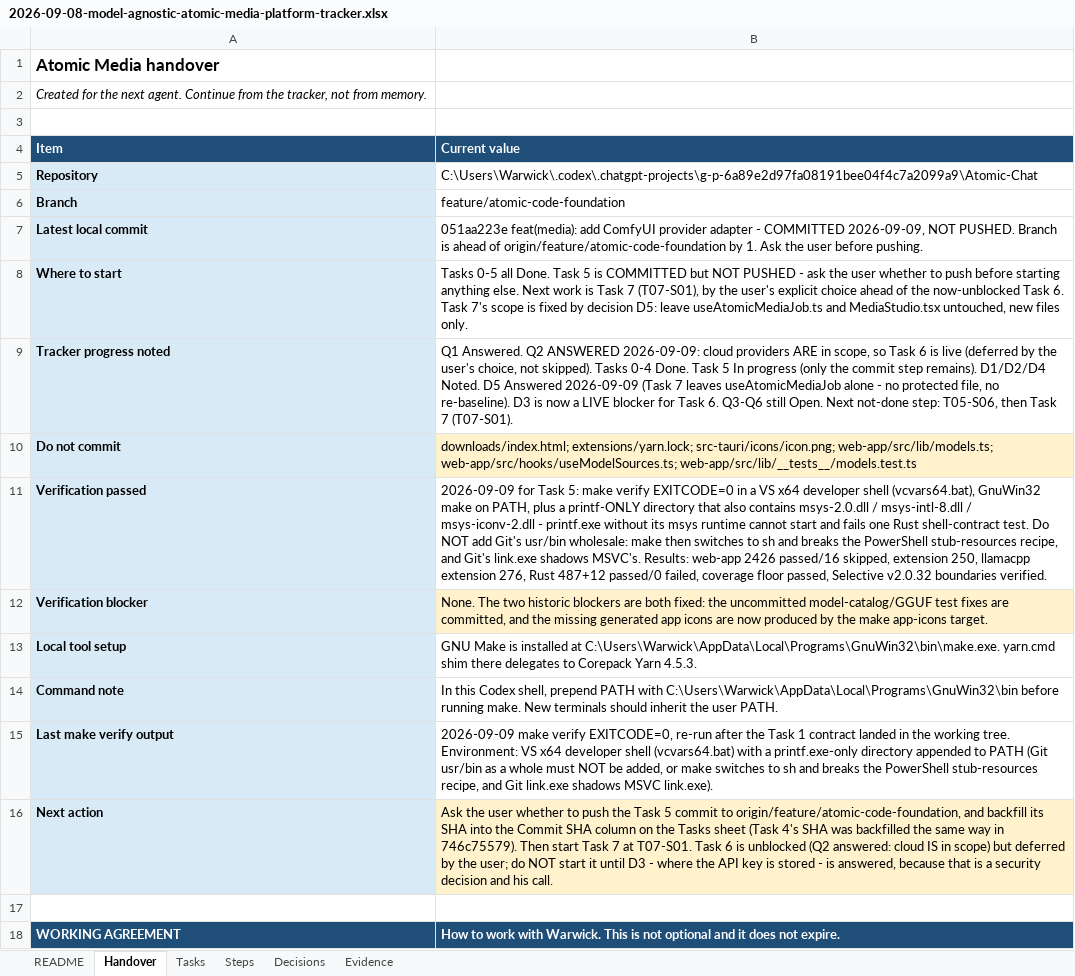
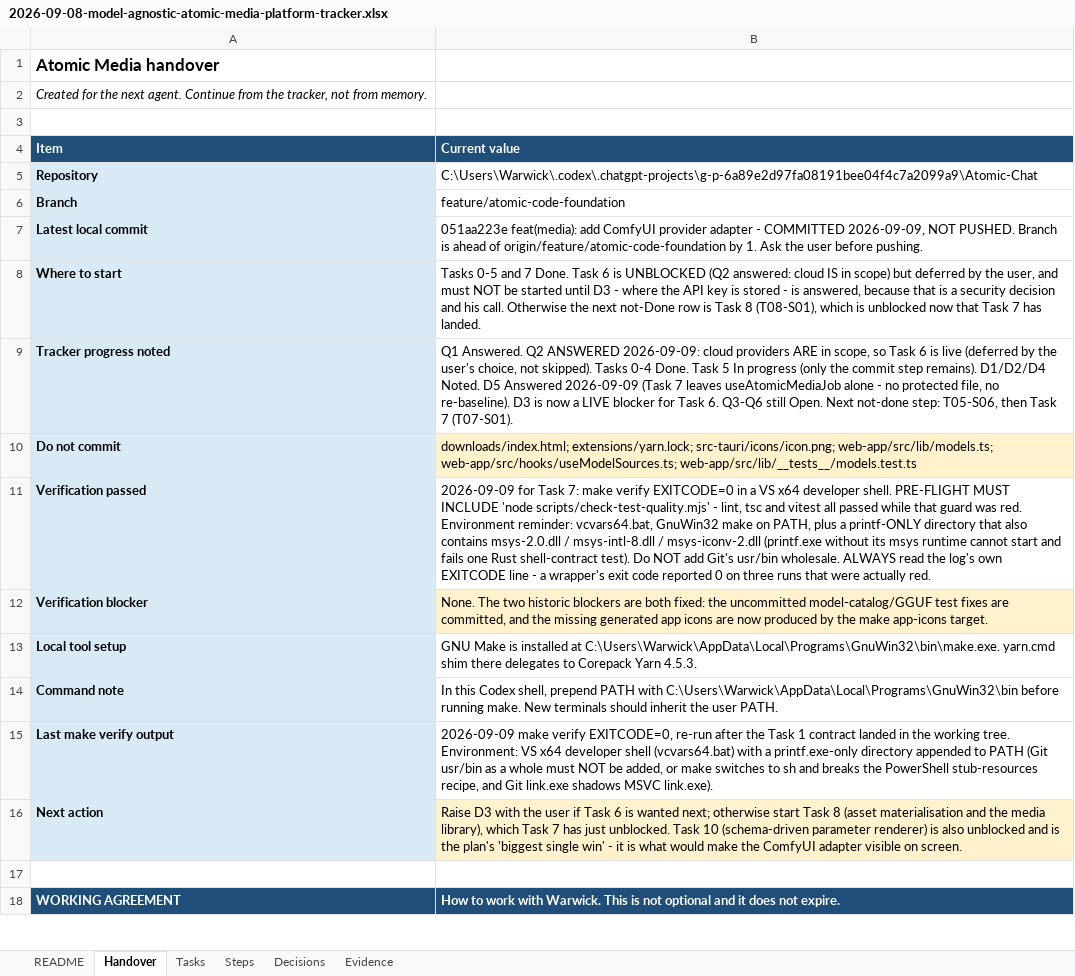
Before and after one commit to walladanger/Atomic-Chat, an Excel workbook: docs/superpowers/plans/2026-09-08-model-agnostic-atomic-media-platform-tracker.xlsx, sheet Handover, drawn as a sheet; only a part is shown; values as stored, in another font and other column widths than the file's, no borders; the diff names each change by its address in the sheet, - before the commit and + after, or states it on an @@ line.

```diff
--- a/docs/superpowers/plans/2026-09-08-model-agnostic-atomic-media-platform-tracker.xlsx (sheet Handover)
+++ b/docs/superpowers/plans/2026-09-08-model-agnostic-atomic-media-platform-tracker.xlsx (sheet Handover)
-B8 (Current value): Tasks 0-5 all Done. Task 5 is COMMITTED but NOT PUSHED - ask the user whether to push before starting anything else. Next work is Task 7 (T07-S01), by the user's explicit choice ahead of the now-unblocked Task 6. Task 7's scope is fixed by decision D5: leave useAtomicMediaJob.ts and MediaStudio.tsx untouched, new files only.
+B8 (Current value): Tasks 0-5 and 7 Done. Task 6 is UNBLOCKED (Q2 answered: cloud IS in scope) but deferred by the user, and must NOT be started until D3 - where the API key is stored - is answered, because that is a security decision and his call. Otherwise the next not-Done row is Task 8 (T08-S01), which is unblocked now that Task 7 has landed.
-B11 (Current value): …for Task 5: make verify EXITCODE=0 in a VS x64 developer shell (vcvars64.bat), GnuWin32 make on PATH, plus a printf-ONLY directory that also contains msys-2.0.dll / msys-intl-8.dll / msys-iconv-2.dll - printf.exe without its msys runtime cannot start and fails one Rust shell-contract test. Do NOT add Git's usr/bin wholesale: make then switches to sh and breaks the PowerShell stub-resources recipe, and Git's link.exe shadows MSVC's. Results: web-app 2426 passed/16 skipped, extension 250, llamacpp extension 276, Rust 487+12 passed/0 failed, coverage floor passed, Selective v2.0.32 boundaries verified.
+B11 (Current value): …for Task 7: make verify EXITCODE=0 in a VS x64 developer shell. PRE-FLIGHT MUST INCLUDE 'node scripts/check-test-quality.mjs' - lint, tsc and vitest all passed while that guard was red. Environment reminder: vcvars64.bat, GnuWin32 make on PATH, plus a printf-ONLY directory that also contains msys-2.0.dll / msys-intl-8.dll / msys-iconv-2.dll (printf.exe without its msys runtime cannot start and fails one Rust shell-contract test). Do NOT add Git's usr/bin wholesale. ALWAYS read the log's own EXITCODE line - a wrapper's exit code reported 0 on three runs that were actually red.
-B16 (Current value): Ask the user whether to push the Task 5 commit to origin/feature/atomic-code-foundation, and backfill its SHA into the Commit SHA column on the Tasks sheet (Task 4's SHA was backfilled the same way in 746c75579). Then start Task 7 at T07-S01. Task 6 is unblocked (Q2 answered: cloud IS in scope) but deferred by the user; do NOT start it until D3 - where the API key is stored - is answered, because that is a security decision and his call.
+B16 (Current value): Raise D3 with the user if Task 6 is wanted next; otherwise start Task 8 (asset materialisation and the media library), which Task 7 has just unblocked. Task 10 (schema-driven parameter renderer) is also unblocked and is the plan's 'biggest single win' - it is what would make the ComfyUI adapter visible on screen.
```
Also changed, not shown: sheet Steps, sheet Decisions, sheet Tasks, 4 other files.
